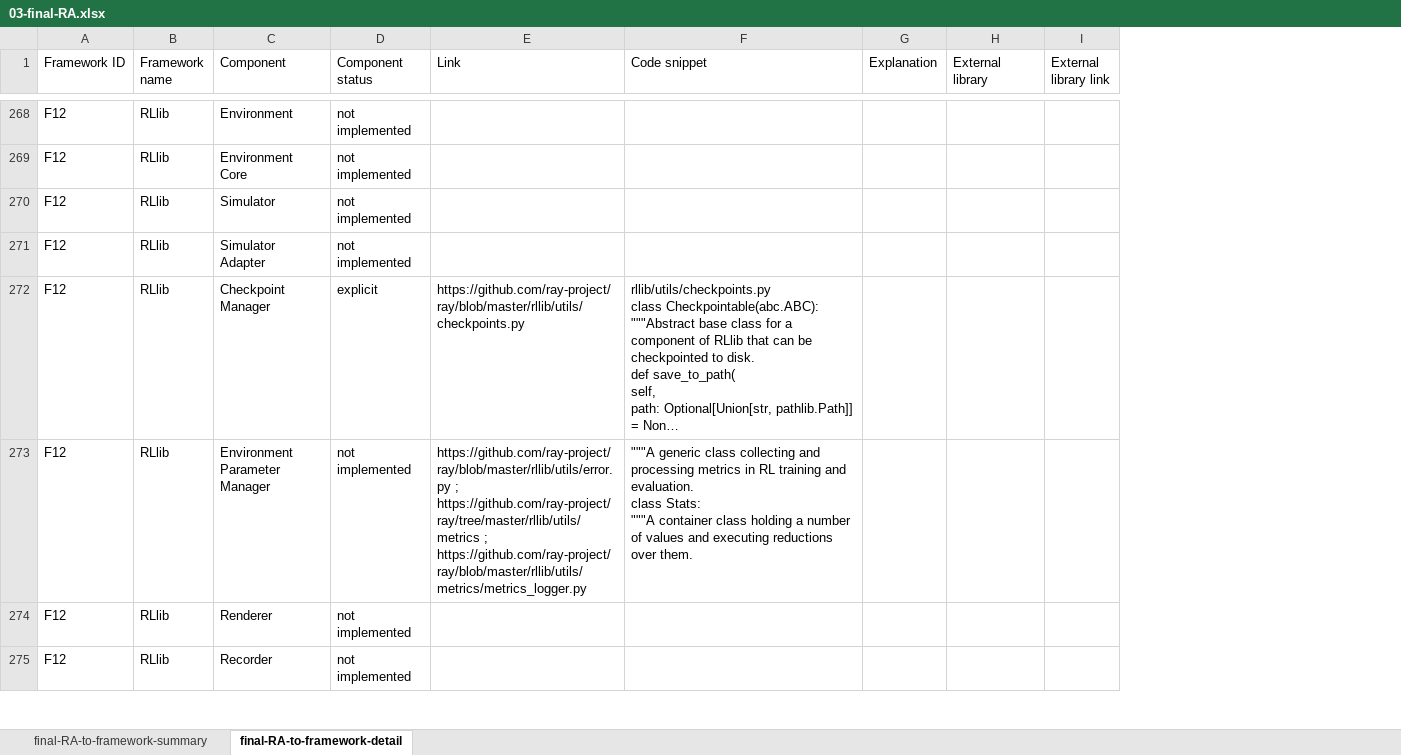
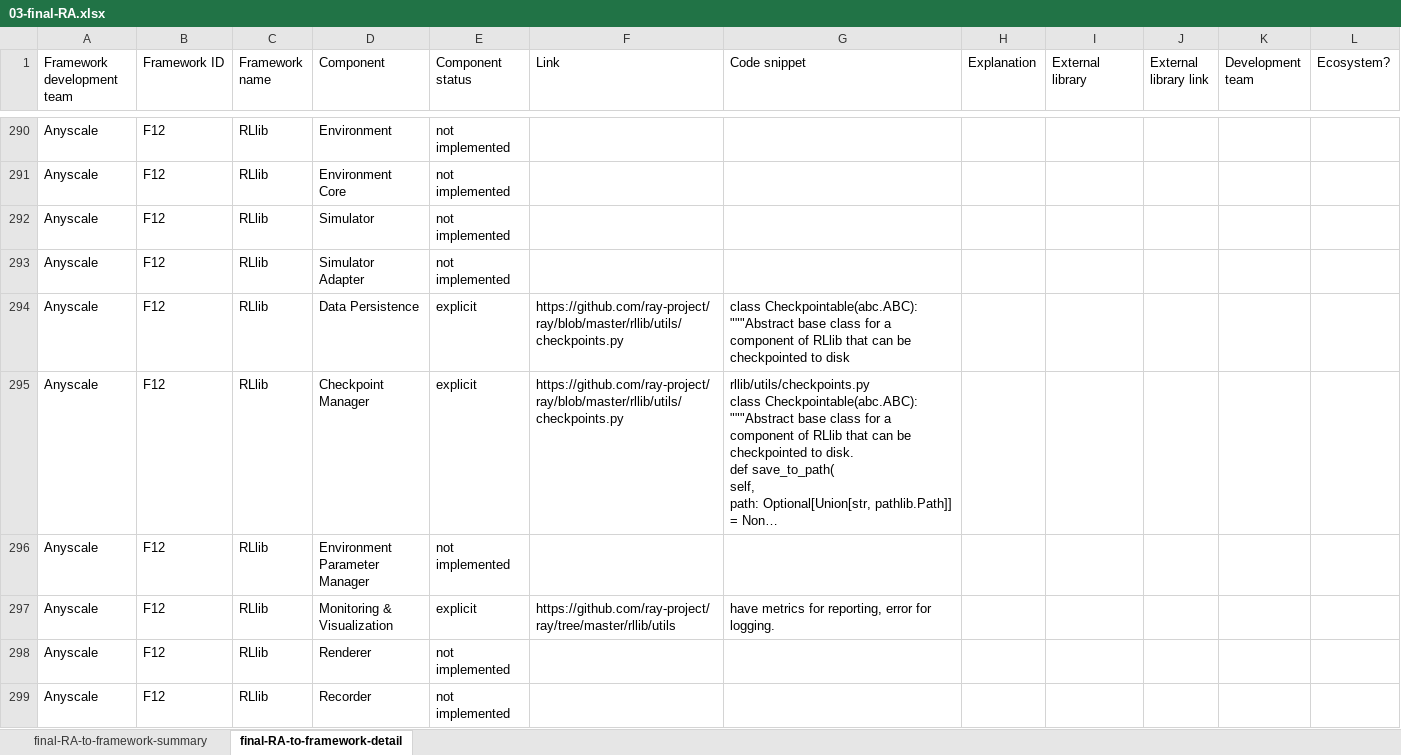
Before and after one commit to ssm-lab/icsa-2025-replication-package, an Excel workbook: 02-data/03-final-RA.xlsx, sheet final-RA-to-framework-detail, drawn as a sheet; only a part is shown, gaps mark what is left out; long unchanged cells end in …; values as stored, in another font and other column widths than the file's, no cell formats; addresses are those after the commit; ↵ is a line break in a cell; the diff covers the shown part only; the diff names each change by its address in the sheet, - before the commit and + after, or states it on an @@ line.

Commit message:
update the data and rerun the charts & stats

```diff
--- a/02-data/03-final-RA.xlsx (sheet final-RA-to-framework-detail)
+++ b/02-data/03-final-RA.xlsx (sheet final-RA-to-framework-detail)
+column A (Framework development team), rows 290-293: all Anyscale; rows 295-296: Anyscale | Anyscale; rows 298-299: Anyscale | Anyscale
+column K (Development team), empty
+column L (Ecosystem?), empty
+row 294: Anyscale | F12 | RLlib | Data Persistence | explicit | https://github.com/ray-project/ray/blob/master/rllib/utils/checkpoints.py | class Checkpointable(abc.ABC): ↵ """Abstract base class for a component of RLlib that can be checkpointed to disk
-F296 (Link): https://github.com/ray-project/ray/blob/master/rllib/utils/error.py ; ↵ https://github.com/ray-project/ray/tree/master/rllib/utils/metrics ; ↵ https://github.com/ray-project/ray/blob/master/rllib/utils/metrics/metrics_logger.py
+F296 (Link): (empty)
-G296 (Code snippet): """A generic class collecting and processing metrics in RL training and evaluation. ↵ class Stats: ↵ """A container class holding a number of values and executing reductions over them.
+G296 (Code snippet): (empty)
+row 297: Anyscale | F12 | RLlib | Monitoring & Visualization | explicit | https://github.com/ray-project/ray/tree/master/rllib/utils | have metrics for reporting, error for logging.
```
Also changed, not shown: 34 added rows and 28 edited cells elsewhere in this sheet, sheet final-RA-to-framework-summary, cell formats, formulas that keep their value, 02-data/02-gt-artifacts.xlsx, 10 other files.
